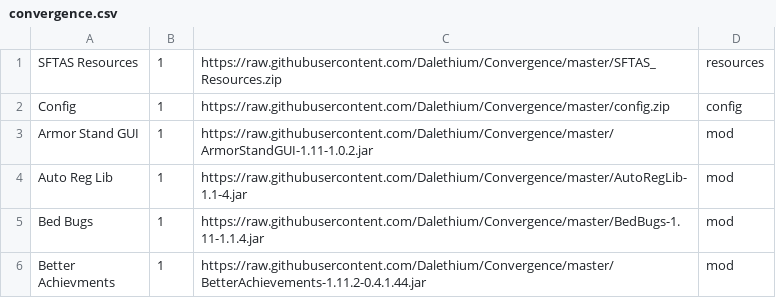
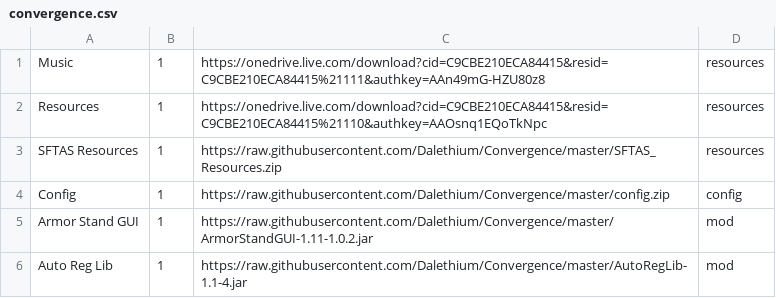
Before and after one commit to Dalethium/Convergence, a CSV file: convergence.csv, drawn as a sheet; only a part is shown; the shorter side is filled out with more unchanged rows; the diff names each change by its address in the sheet, - before the commit and + after, or states it on an @@ line.

Commit message:
Update convergence.csv

```diff
--- a/convergence.csv
+++ b/convergence.csv
+row 1: Music | 1 | https://onedrive.live.com/download?cid=C9CBE210ECA84415&resid=C9CBE210ECA84415%21111&authkey=AAn49mG-HZU80z8 | resources
+row 2: Resources | 1 | https://onedrive.live.com/download?cid=C9CBE210ECA84415&resid=C9CBE210ECA84415%21110&authkey=AAOsnq1EQoTkNpc | resources
```
